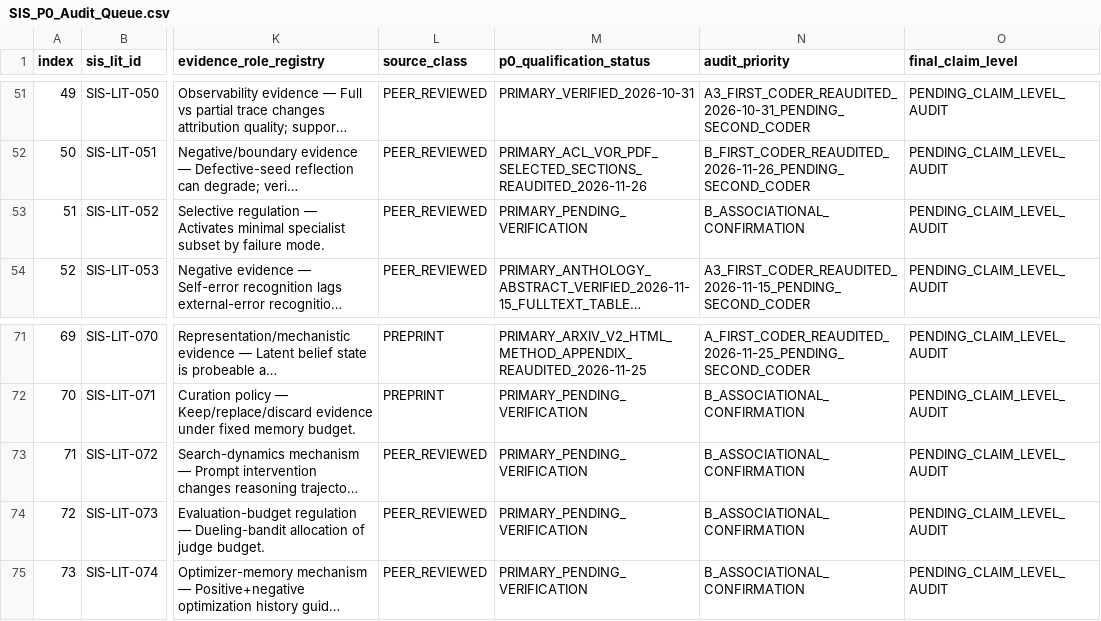
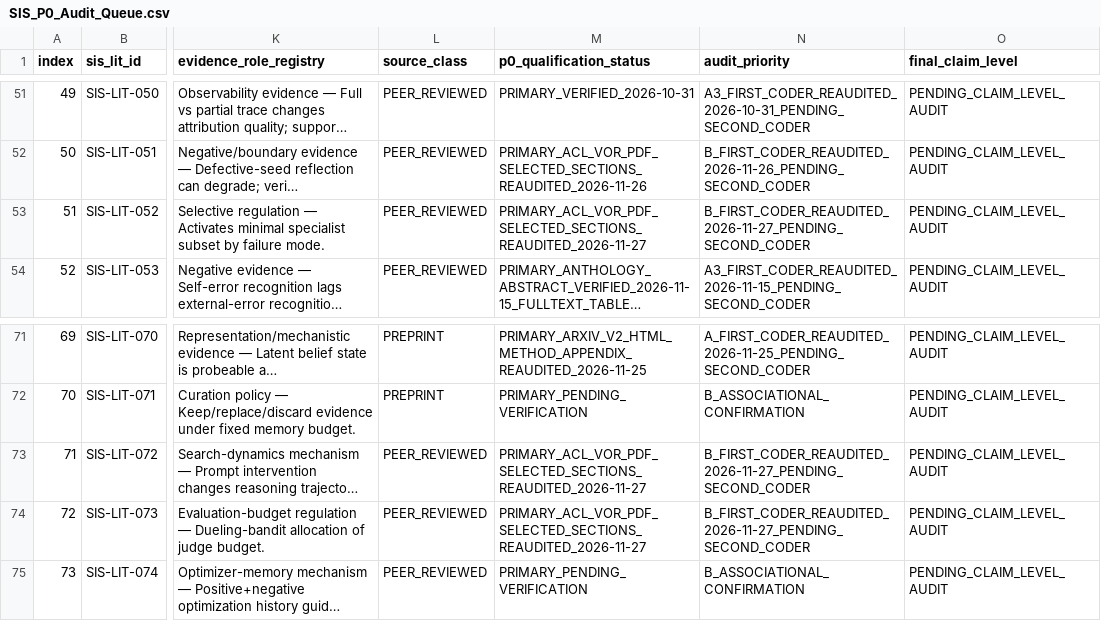
Before and after one commit to gitzhangcd/SIS-Main, a CSV file: literature/evidence-map/SIS_P0_Audit_Queue.csv, drawn as a sheet; only a part is shown, gaps mark what is left out; long unchanged cells end in …; the diff names each change by its address in the sheet, - before the commit and + after, or states it on an @@ line.

Commit message:
literature: SIS 2026-11-27 selection leakage, temporal evidence and P0 claim audits

```diff
--- a/literature/evidence-map/SIS_P0_Audit_Queue.csv
+++ b/literature/evidence-map/SIS_P0_Audit_Queue.csv
-M53 (p0_qualification_status): PRIMARY_PENDING_VERIFICATION
+M53 (p0_qualification_status): PRIMARY_ACL_VOR_PDF_SELECTED_SECTIONS_REAUDITED_2026-11-27
-N53 (audit_priority): B_ASSOCIATIONAL_CONFIRMATION
+N53 (audit_priority): B_FIRST_CODER_REAUDITED_2026-11-27_PENDING_SECOND_CODER
-M73:M74 (p0_qualification_status): PRIMARY_PENDING_VERIFICATION
+M73:M74 (p0_qualification_status): PRIMARY_ACL_VOR_PDF_SELECTED_SECTIONS_REAUDITED_2026-11-27
-N73:N74 (audit_priority): B_ASSOCIATIONAL_CONFIRMATION
+N73:N74 (audit_priority): B_FIRST_CODER_REAUDITED_2026-11-27_PENDING_SECOND_CODER
```
Also changed, not shown: 3 other files.
